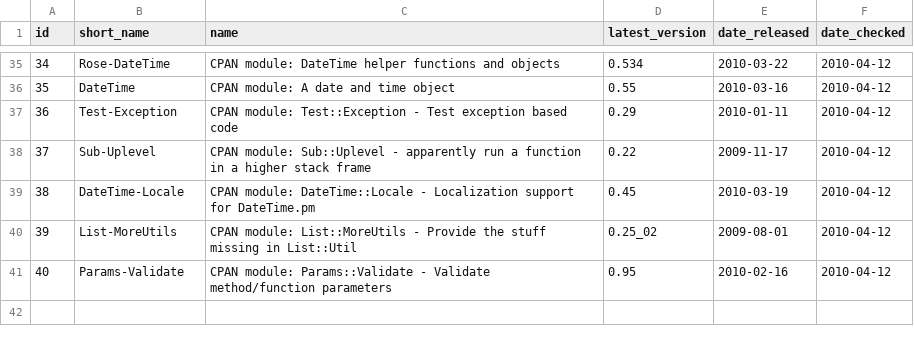
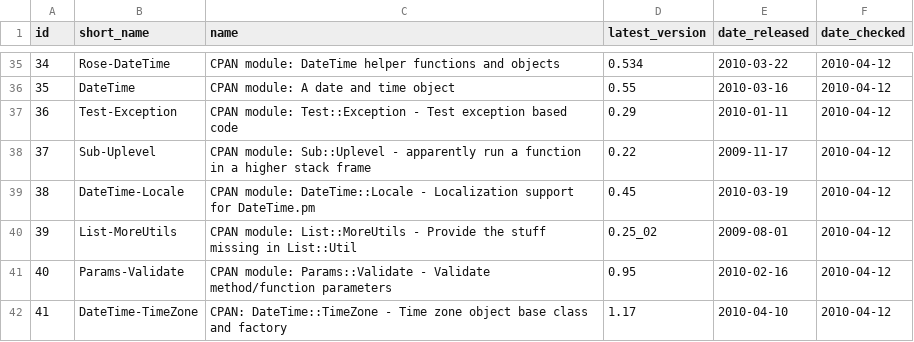
Before and after one commit to troywill/shilohSchema, a CSV file: 2010_spring/csv/packages.csv, drawn as a sheet; only a part is shown, gaps mark what is left out; the diff names each change by its address in the sheet, - before the commit and + after, or states it on an @@ line.

```diff
--- a/2010_spring/csv/packages.csv
+++ b/2010_spring/csv/packages.csv
+row 42: 41 | DateTime-TimeZone | CPAN: DateTime::TimeZone - Time zone object base class and factory | 1.17 | 2010-04-10 | 2010-04-12
```
Also changed, not shown: 2010_spring/csv/latest_tarball.csv, 2010_spring/csv/stowballs.csv, 4 other files.
